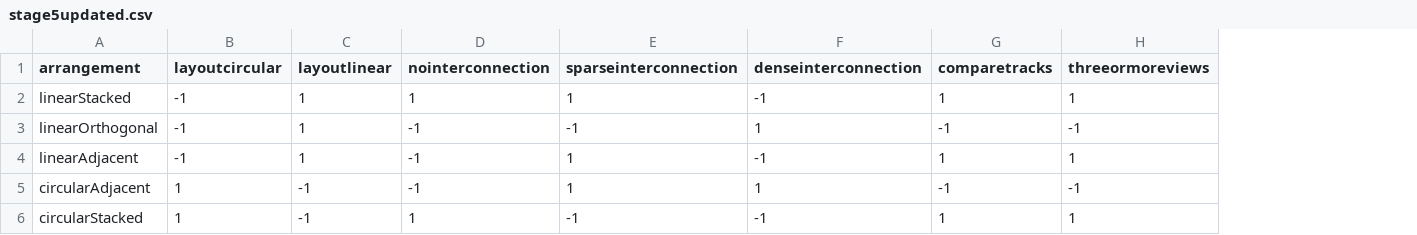
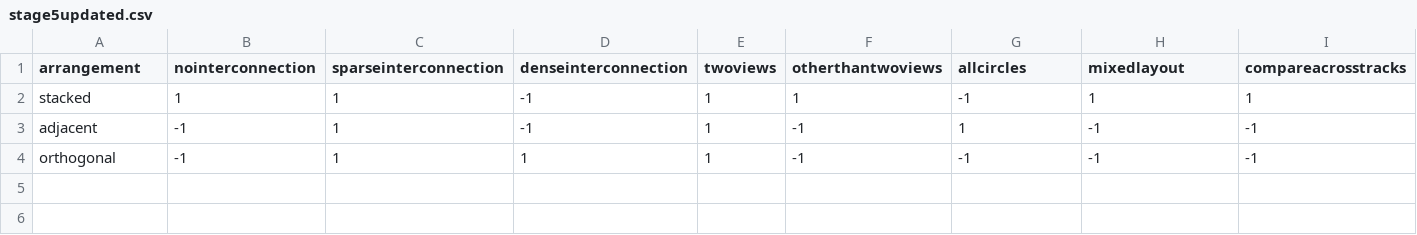
Before and after one commit to aditeyapandey/Genorec-Engine, a CSV file: model/stage5updated.csv, drawn as a sheet; removed rows and columns are numbered as before the commit, all else as after; the diff names each change by its address in the sheet, - before the commit and + after, or states it on an @@ line.

Commit message:
Finished Stage 5

```diff
--- a/model/stage5updated.csv
+++ b/model/stage5updated.csv
-column B (layoutcircular), row 2: -1; rows 4-5: -1 | 1
-column C (layoutlinear), row 2: 1; rows 4-5: 1 | -1
+column E (twoviews), rows 2-4: all 1
+column F (otherthantwoviews), rows 2-4: 1 | -1 | -1
+column I (compareacrosstracks), rows 2-4: 1 | -1 | -1
-G1: comparetracks
+G1: allcircles
-H1: threeormoreviews
+H1: mixedlayout
-A2 (arrangement): linearStacked
+A2 (arrangement): stacked
-G2 (allcircles): 1
+G2 (allcircles): -1
-row 3: linearOrthogonal | -1 | 1 | -1 | -1 | 1 | -1 | -1
-A3 (arrangement): linearAdjacent
+A3 (arrangement): adjacent
-H3 (mixedlayout): 1
+H3 (mixedlayout): -1
-A4 (arrangement): circularAdjacent
+A4 (arrangement): orthogonal
-row 6: circularStacked | 1 | -1 | 1 | -1 | -1 | 1 | 1
```
Also changed, not shown: 8 other files.
